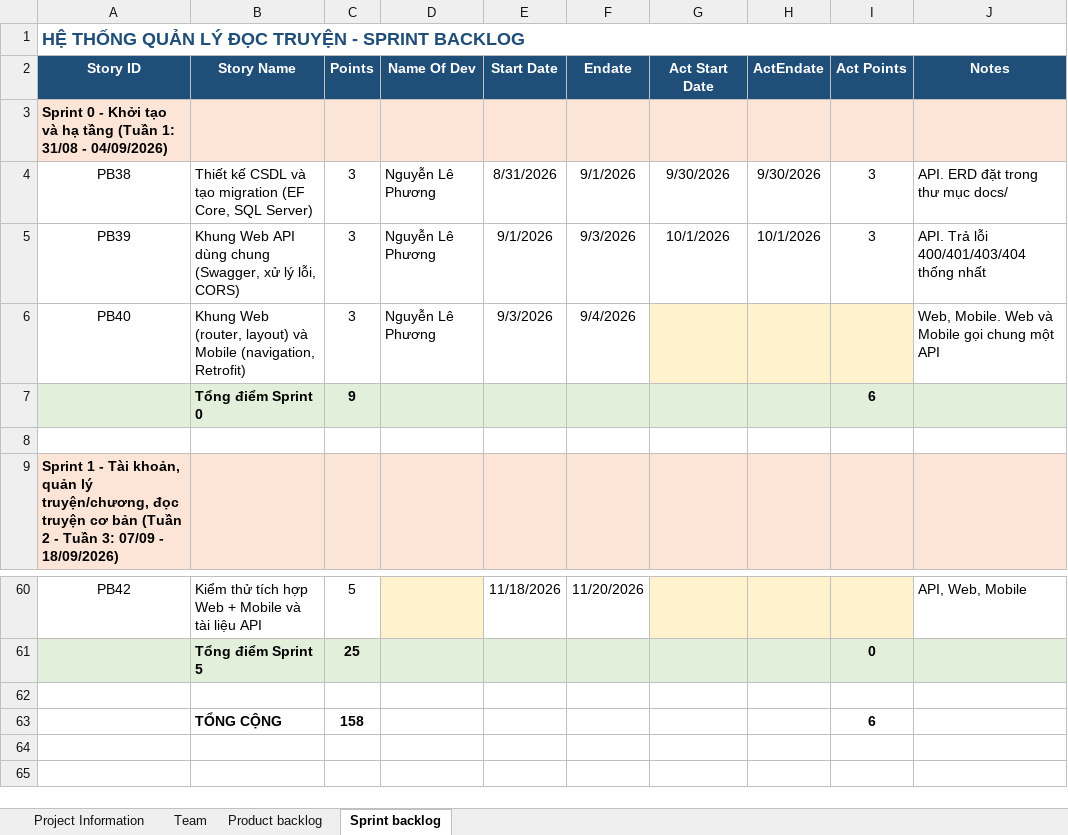
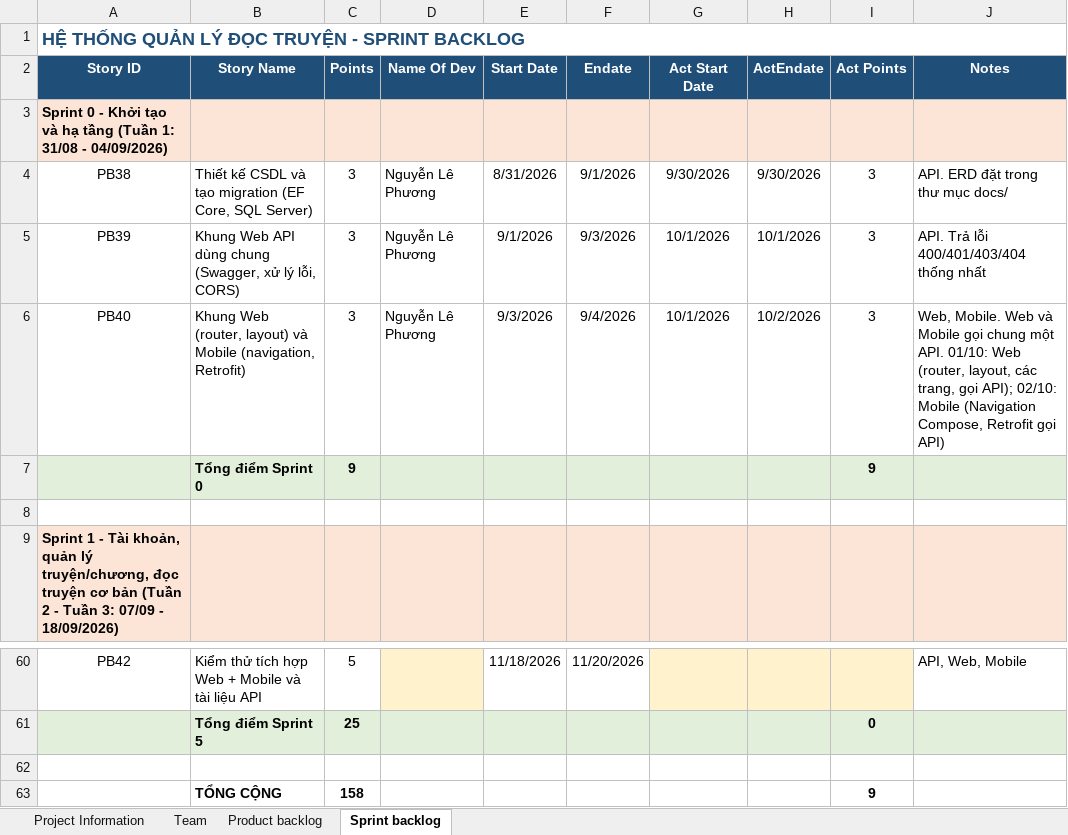
Before and after one commit to Phuong29082002/quan-ly-doc-truyen, an Excel workbook: docs/ProductBacklog--QuanLyDocTruyen.xlsx, sheet Sprint backlog, drawn as a sheet; only a part is shown, gaps mark what is left out; values as stored, in another font and other column widths than the file's, no borders; the diff names each change by its address in the sheet, - before the commit and + after, or states it on an @@ line.

Commit message:
PB40: khung Mobile - Navigation Compose, Retrofit gọi API. Hoàn thành Sprint 0

```diff
--- a/docs/ProductBacklog--QuanLyDocTruyen.xlsx (sheet Sprint backlog)
+++ b/docs/ProductBacklog--QuanLyDocTruyen.xlsx (sheet Sprint backlog)
-G6 (Act Start Date): (empty)
+G6 (Act Start Date): 10/1/2026
-G6:I6 fill: #FFF2CC
+G6:I6 fill: none
-H6 (ActEndate): (empty)
+H6 (ActEndate): 10/2/2026
-I6 (Act Points): (empty)
+I6 (Act Points): 3
-J6 (Notes): …chung một API
+J6 (Notes): …chung một API. 01/10: Web (router, layout, các trang, gọi API); 02/10: Mobile (Navigation Compose, Retrofit gọi API)
-I7 (Act Points): 6
+I7 (Act Points): 9
-I63 (Act Points): 6
+I63 (Act Points): 9
```
Also changed, not shown: 9 other files.
